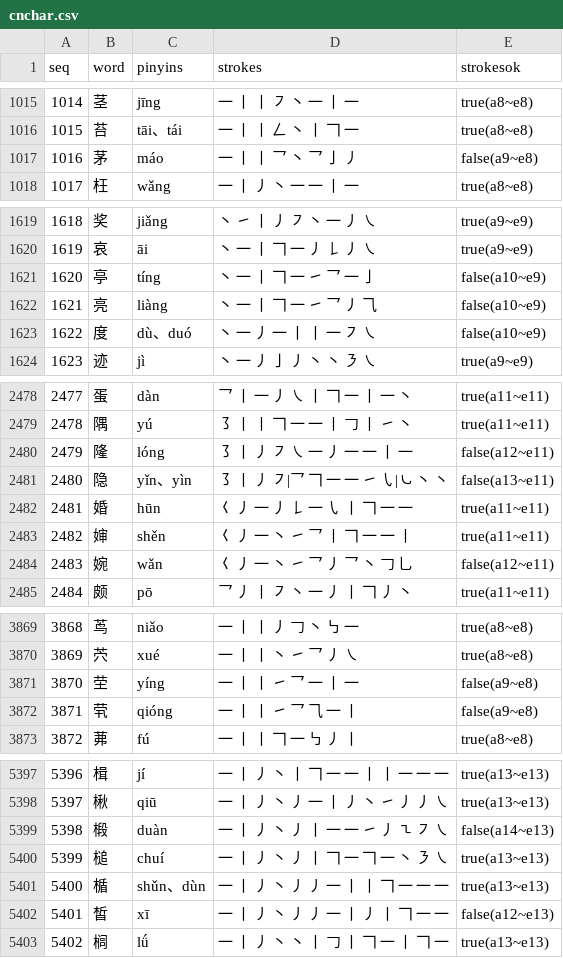
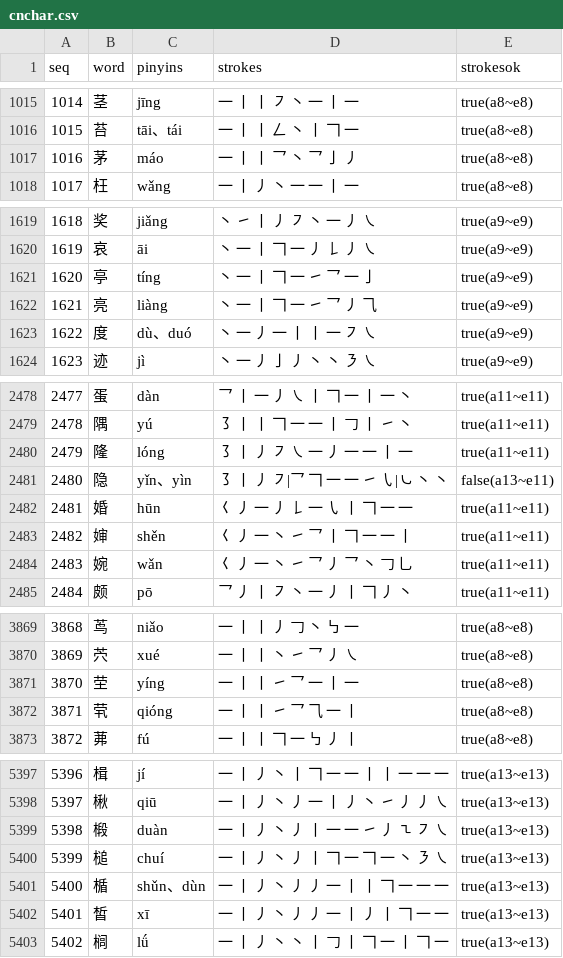
Before and after one commit to moreadgroup/moread-cloud-data, a CSV file: src/main/resources/chinese/cnchar.csv, drawn as a sheet; only a part is shown, gaps mark what is left out; the diff covers the shown part only.

Commit message:
cnword stroke fix

```diff
--- a/src/main/resources/chinese/cnchar.csv
+++ b/src/main/resources/chinese/cnchar.csv
@@ -1016,3 +1016,3 @@ seq,word,pinyins,strokes,strokesok
 1015,苔,tāi、tái,一 丨 丨 𠃋 丶 丨 𠃍 一,true(a8~e8)
-1016,茅,máo,一 丨 丨 乛 丶 乛 亅 丿,false(a9~e8)
+1016,茅,máo,一 丨 丨 乛 丶 乛 亅 丿,true(a8~e8)
 1017,枉,wǎng,一 丨 丿 丶 一 一 丨 一,true(a8~e8)
@@ -1620,5 +1620,5 @@ seq,word,pinyins,strokes,strokesok
 1619,哀,āi,丶 一 丨 𠃍 一 丿 𠄌 丿 ㇏,true(a9~e9)
-1620,亭,tíng,丶 一 丨 𠃍 一 ㇀ 乛 一 亅,false(a10~e9)
-1621,亮,liàng,丶 一 丨 𠃍 一 ㇀ 乛 丿 ⺄,false(a10~e9)
-1622,度,dù、duó,丶 一 丿 一 丨 丨 一 ㇇ ㇏,false(a10~e9)
+1620,亭,tíng,丶 一 丨 𠃍 一 ㇀ 乛 一 亅,true(a9~e9)
+1621,亮,liàng,丶 一 丨 𠃍 一 ㇀ 乛 丿 ⺄,true(a9~e9)
+1622,度,dù、duó,丶 一 丿 一 丨 丨 一 ㇇ ㇏,true(a9~e9)
 1623,迹,jì,丶 一 丿 亅 丿 丶 丶 ㇋ ㇏,true(a9~e9)
@@ -2479,3 +2479,3 @@ seq,word,pinyins,strokes,strokesok
 2478,隅,yú,㇌ 丨 丨 𠃍 一 一 丨 𠃌 丨 ㇀ 丶,true(a11~e11)
-2479,隆,lóng,㇌ 丨 丿 ㇇ ㇏ 一 丿 一 一 丨 一,false(a12~e11)
+2479,隆,lóng,㇌ 丨 丿 ㇇ ㇏ 一 丿 一 一 丨 一,true(a11~e11)
 2480,隐,yǐn、yìn,㇌ 丨 丿 ㇇|乛 𠃍 一 一 ㇀ ㇂|㇃ 丶 丶,false(a13~e11)
@@ -2483,3 +2483,3 @@ seq,word,pinyins,strokes,strokesok
 2482,婶,shěn,𡿨 丿 一 丶 ㇀ 乛 丨 𠃍 一 一 丨,true(a11~e11)
-2483,婉,wǎn,𡿨 丿 一 丶 ㇀ 乛 丿 乛 丶 𠃌 乚,false(a12~e11)
+2483,婉,wǎn,𡿨 丿 一 丶 ㇀ 乛 丿 乛 丶 𠃌 乚,true(a11~e11)
 2484,颇,pō,乛 丿 丨 ㇇ 丶 一 丿 丨 𠃍 丿 丶,true(a11~e11)
@@ -3870,4 +3870,4 @@ seq,word,pinyins,strokes,strokesok
 3869,茓,xué,一 丨 丨 丶 ㇀ 乛 丿 ㇏,true(a8~e8)
-3870,茔,yíng,一 丨 丨 ㇀ 乛 一 丨 一,false(a9~e8)
-3871,茕,qióng,一 丨 丨 ㇀ 乛 ⺄ 一 丨,false(a9~e8)
+3870,茔,yíng,一 丨 丨 ㇀ 乛 一 丨 一,true(a8~e8)
+3871,茕,qióng,一 丨 丨 ㇀ 乛 ⺄ 一 丨,true(a8~e8)
 3872,茀,fú,一 丨 丨 𠃍 一 ㇉ 丿 丨,true(a8~e8)
@@ -5398,6 +5398,6 @@ seq,word,pinyins,strokes,strokesok
 5397,楸,qiū,一 丨 丿 丶 丿 一 丨 丿 丶 ㇀ 丿 丿 ㇏,true(a13~e13)
-5398,椴,duàn,一 丨 丿 丶 丿 丨 一 一 ㇀ 丿 ㇍ ㇇ ㇏,false(a14~e13)
+5398,椴,duàn,一 丨 丿 丶 丿 丨 一 一 ㇀ 丿 ㇍ ㇇ ㇏,true(a13~e13)
 5399,槌,chuí,一 丨 丿 丶 丿 丨 𠃍 一 𠃍 一 丶 ㇋ ㇏,true(a13~e13)
 5400,楯,shǔn、dùn,一 丨 丿 丶 丿 丿 一 丨 丨 𠃍 一 一 一,true(a13~e13)
-5401,皙,xī,一 丨 丿 丶 丿 丿 一 丨 丿 丨 𠃍 一 一,false(a12~e13)
+5401,皙,xī,一 丨 丿 丶 丿 丿 一 丨 丿 丨 𠃍 一 一,true(a13~e13)
 5402,榈,lǘ,一 丨 丿 丶 丶 丨 𠃌 丨 𠃍 一 丨 𠃍 一,true(a13~e13)
```
Also changed, not shown: 65 edited cells elsewhere in this file.
